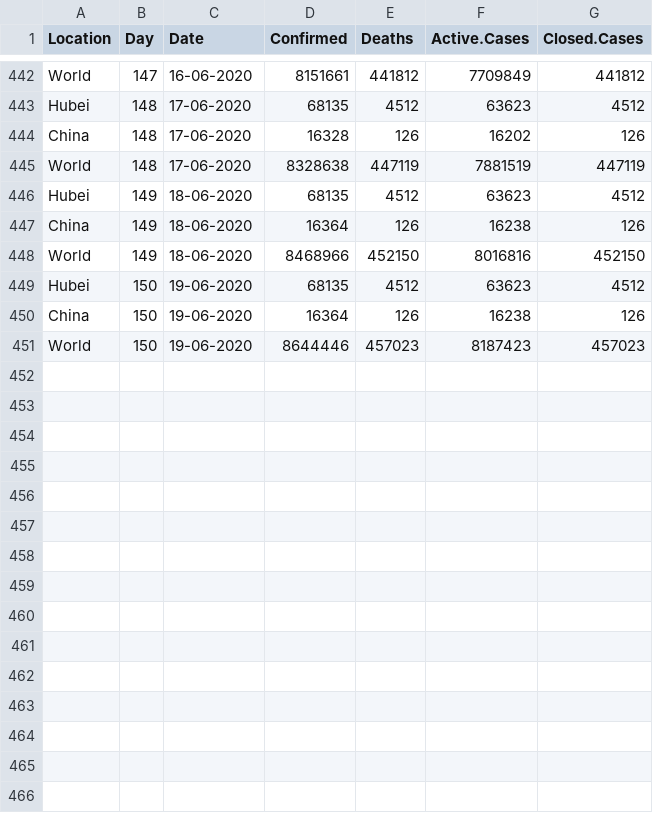
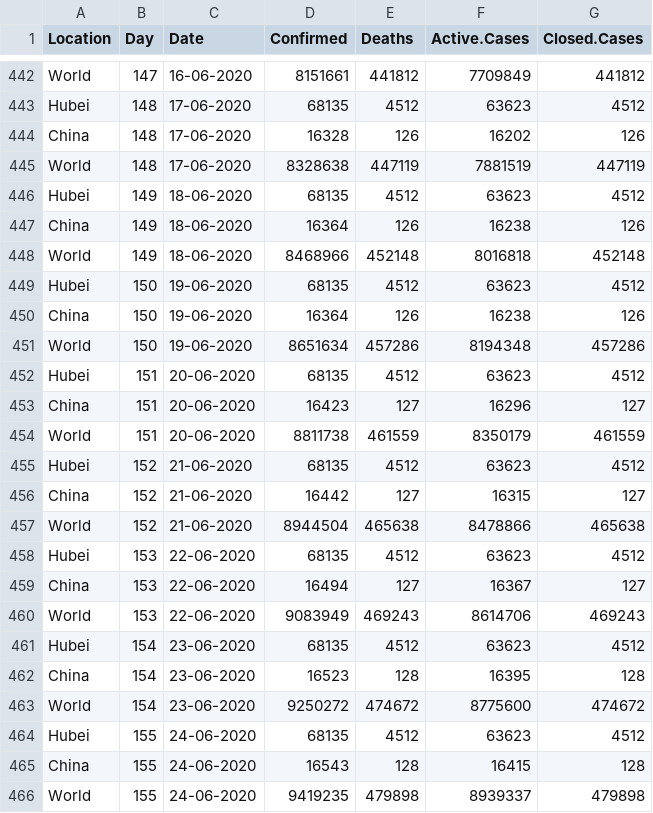
Before and after one commit to ravi-prakash1907/A-tracking-of-COVID-19, a CSV file: COVID-19/ready_to_use/COVID-19/THREE/Three_dataset_dateWise.csv, drawn as a sheet; only a part is shown, gaps mark what is left out; the diff covers the shown part only.

```diff
--- a/COVID-19/ready_to_use/COVID-19/THREE/Three_dataset_dateWise.csv
+++ b/COVID-19/ready_to_use/COVID-19/THREE/Three_dataset_dateWise.csv
@@ -447,5 +447,20 @@
 "China","149","18-06-2020",16364,126,16238,126
-"World","149","18-06-2020",8468966,452150,8016816,452150
+"World","149","18-06-2020",8468966,452148,8016818,452148
 "Hubei","150","19-06-2020",68135,4512,63623,4512
 "China","150","19-06-2020",16364,126,16238,126
-"World","150","19-06-2020",8644446,457023,8187423,457023
+"World","150","19-06-2020",8651634,457286,8194348,457286
+"Hubei","151","20-06-2020",68135,4512,63623,4512
+"China","151","20-06-2020",16423,127,16296,127
+"World","151","20-06-2020",8811738,461559,8350179,461559
+"Hubei","152","21-06-2020",68135,4512,63623,4512
+"China","152","21-06-2020",16442,127,16315,127
+"World","152","21-06-2020",8944504,465638,8478866,465638
+"Hubei","153","22-06-2020",68135,4512,63623,4512
+"China","153","22-06-2020",16494,127,16367,127
+"World","153","22-06-2020",9083949,469243,8614706,469243
+"Hubei","154","23-06-2020",68135,4512,63623,4512
+"China","154","23-06-2020",16523,128,16395,128
+"World","154","23-06-2020",9250272,474672,8775600,474672
+"Hubei","155","24-06-2020",68135,4512,63623,4512
+"China","155","24-06-2020",16543,128,16415,128
+"World","155","24-06-2020",9419235,479898,8939337,479898
```
Also changed, not shown: 9 added rows elsewhere in this file, COVID-19/Johns H. University/csse_covid_19_time_series/backup/time_series_19-covid-Deaths.csv, COVID-19/ready_to_use/COVID-19/China/China_States_daily_Confirmed.csv, 55 other files.
